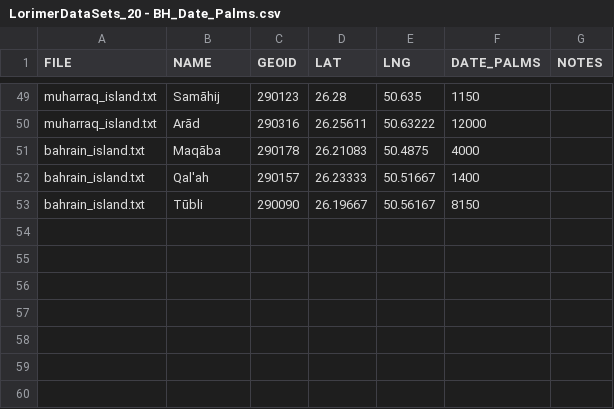
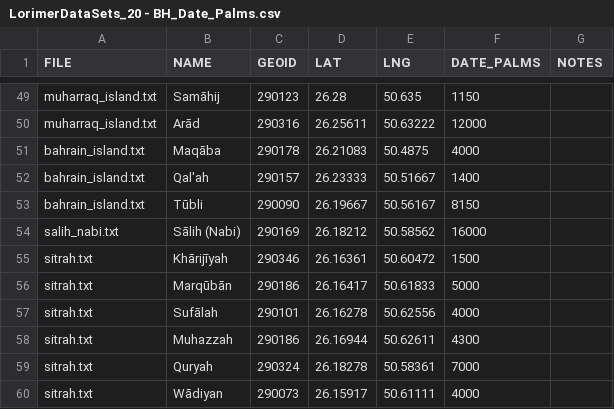
Before and after one commit to LiyanIbrahim/dates_Bah, a CSV file: LorimerDataSets_20 - BH_Date_Palms.csv, drawn as a sheet; only a part is shown, gaps mark what is left out.

```diff
--- a/LorimerDataSets_20 - BH_Date_Palms.csv
+++ b/LorimerDataSets_20 - BH_Date_Palms.csv
@@ -53 +53,8 @@ bahrain_island.txt,Qal'ah,290157,26.23333,50.51667,1400,,,,,,,,
 bahrain_island.txt,Tūbli,290090,26.19667,50.56167,8150,,,,,,,,
+salih_nabi.txt,Sālih (Nabi),290169,26.18212,50.58562,16000,,,,,,,,
+sitrah.txt,Khārijīyah ,290346,26.16361,50.60472,1500,,,,,,,,
+sitrah.txt,Marqūbān,290186,26.16417,50.61833,5000,,,,,,,,
+sitrah.txt,Sufālah ,290101,26.16278,50.62556,4000,,,,,,,,
+sitrah.txt,Muhazzah,290186,26.16944,50.62611,4300,,,,,,,,
+sitrah.txt,Quryah,290324,26.18278,50.58361,7000,,,,,,,,
+sitrah.txt,Wādiyan,290073,26.15917,50.61111,4000,,,,,,,,
```
Also changed, not shown: 55 other files.
